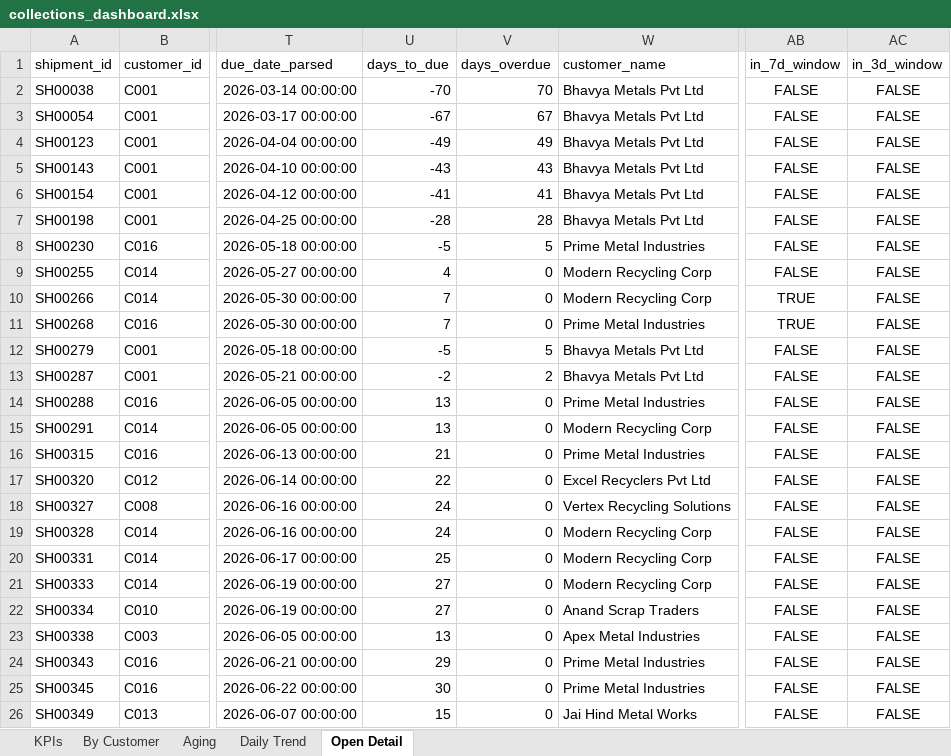
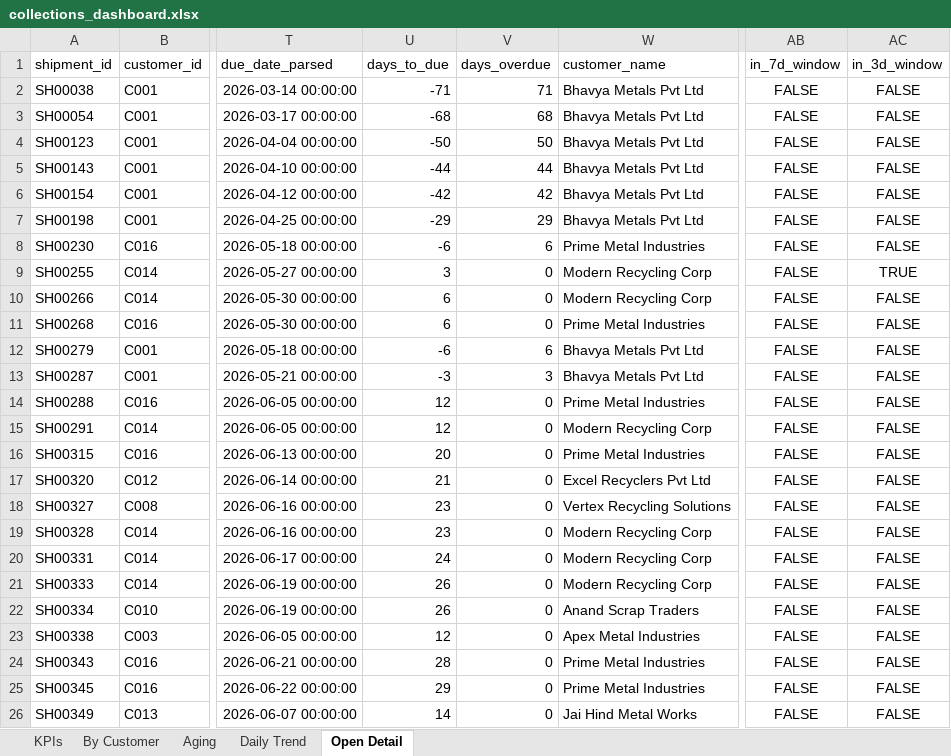
Before and after one commit to Goutam-A-B/Recykal-Collections-Intelligence, an Excel workbook: deploy/collections_dashboard.xlsx, sheet Open Detail, drawn as a sheet; only a part is shown, gaps mark what is left out; values as stored, in another font and other column widths than the file's, no borders; the diff covers the shown part only; the diff names each change by its address in the sheet, - before the commit and + after, or states it on an @@ line.

```diff
--- a/deploy/collections_dashboard.xlsx (sheet Open Detail)
+++ b/deploy/collections_dashboard.xlsx (sheet Open Detail)
-U2 (days_to_due): -70
+U2 (days_to_due): -71
-V2 (days_overdue): 70
+V2 (days_overdue): 71
-U3 (days_to_due): -67
+U3 (days_to_due): -68
-V3 (days_overdue): 67
+V3 (days_overdue): 68
-U4 (days_to_due): -49
+U4 (days_to_due): -50
-V4 (days_overdue): 49
+V4 (days_overdue): 50
-U5 (days_to_due): -43
+U5 (days_to_due): -44
-V5 (days_overdue): 43
+V5 (days_overdue): 44
-U6 (days_to_due): -41
+U6 (days_to_due): -42
-V6 (days_overdue): 41
+V6 (days_overdue): 42
-U7 (days_to_due): -28
+U7 (days_to_due): -29
-V7 (days_overdue): 28
+V7 (days_overdue): 29
-U8 (days_to_due): -5
+U8 (days_to_due): -6
-V8 (days_overdue): 5
+V8 (days_overdue): 6
-U9 (days_to_due): 4
+U9 (days_to_due): 3
-AC9 (in_3d_window): FALSE
+AC9 (in_3d_window): TRUE
-U10:U11 (days_to_due): 7
+U10:U11 (days_to_due): 6
-AB10:AB11 (in_7d_window): TRUE
+AB10:AB11 (in_7d_window): FALSE
-U12 (days_to_due): -5
+U12 (days_to_due): -6
-V12 (days_overdue): 5
+V12 (days_overdue): 6
-U13 (days_to_due): -2
+U13 (days_to_due): -3
-V13 (days_overdue): 2
+V13 (days_overdue): 3
-U14:U15 (days_to_due): 13
+U14:U15 (days_to_due): 12
-U16 (days_to_due): 21
+U16 (days_to_due): 20
-U17 (days_to_due): 22
+U17 (days_to_due): 21
-U18:U19 (days_to_due): 24
+U18:U19 (days_to_due): 23
-U20 (days_to_due): 25
+U20 (days_to_due): 24
-U21:U22 (days_to_due): 27
+U21:U22 (days_to_due): 26
-U23 (days_to_due): 13
+U23 (days_to_due): 12
-U24 (days_to_due): 29
+U24 (days_to_due): 28
-U25 (days_to_due): 30
+U25 (days_to_due): 29
-U26 (days_to_due): 15
+U26 (days_to_due): 14
```
Also changed, not shown: 165 edited cells elsewhere in this sheet, sheet Daily Trend, 5 other files.
